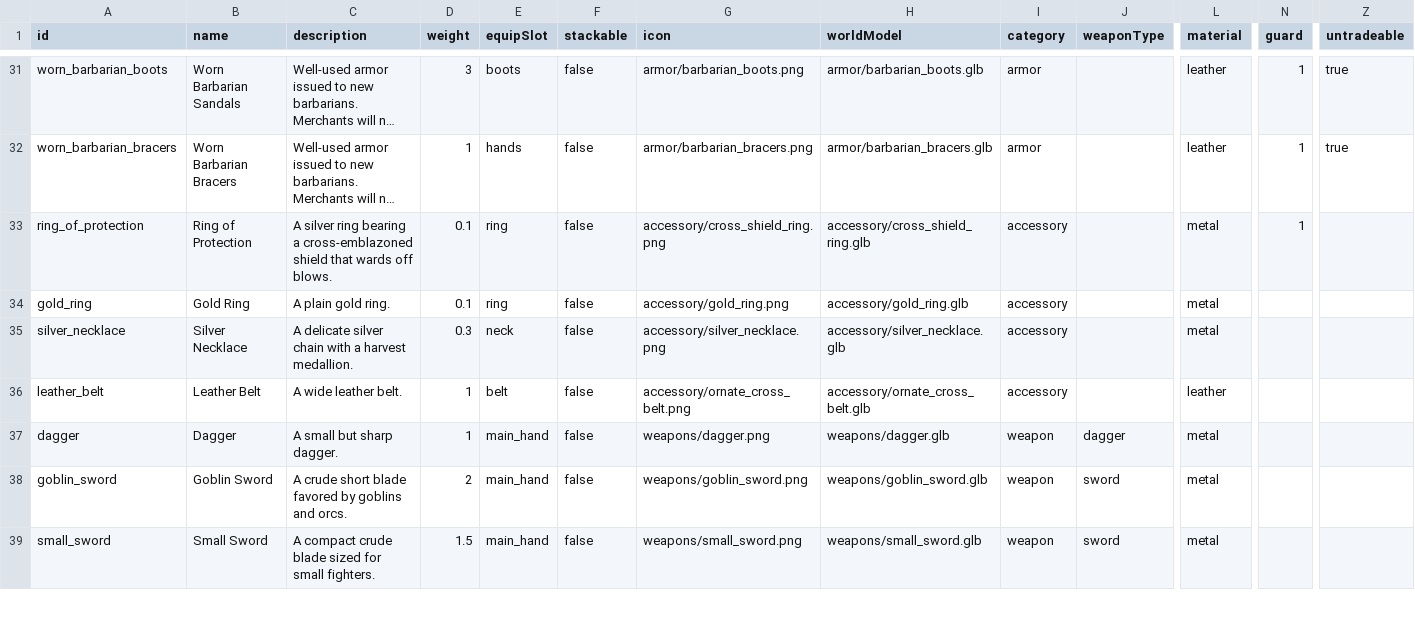
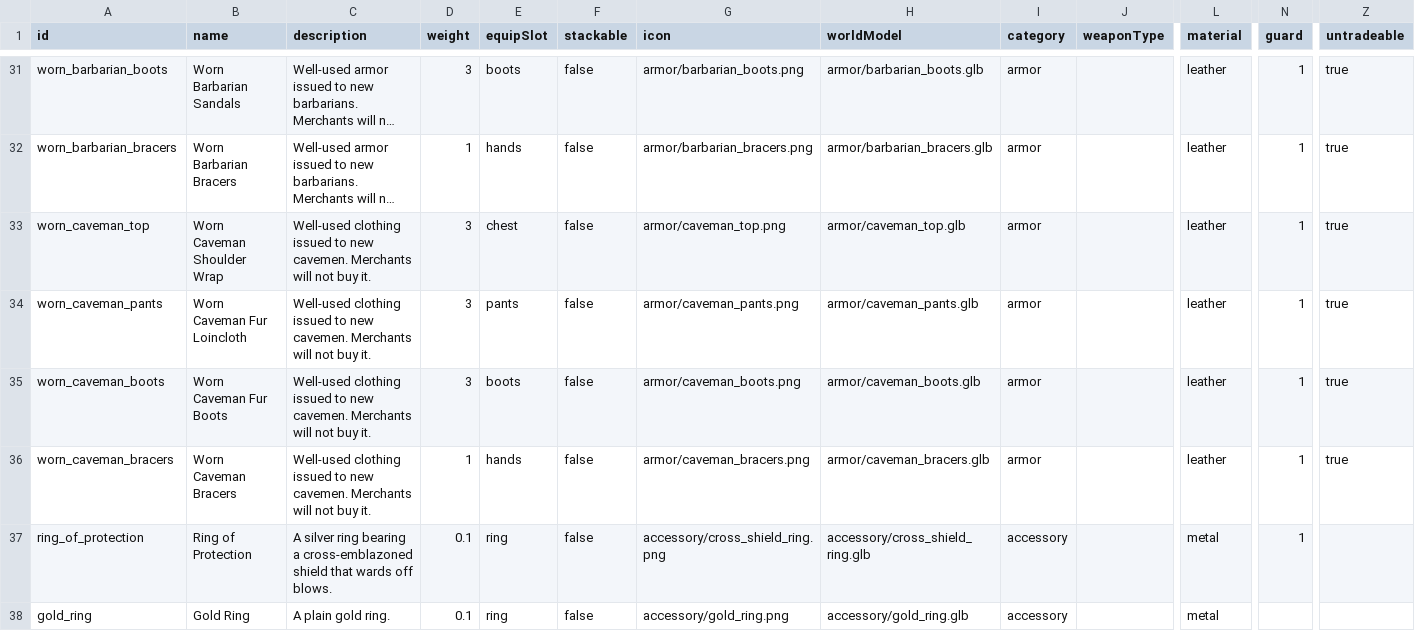
Before and after one commit to OpenMMO-Agent-UI/openmmo-agent-wiki, a CSV file: src/data/game/items.csv, drawn as a sheet; only a part is shown, gaps mark what is left out; the shorter side is filled out with more unchanged rows; long unchanged cells end in …; rows hold the shown columns only; the diff names each change by its address in the sheet, - before the commit and + after, or states it on an @@ line.

```diff
--- a/src/data/game/items.csv
+++ b/src/data/game/items.csv
+row 33: worn_caveman_top | Worn Caveman Shoulder Wrap | Well-used clothing issued to new cavemen. Merchants will not buy it. | 3 | chest | false | armor/caveman_top.png | armor/caveman_top.glb | armor |  | leather | 1 | true
+row 34: worn_caveman_pants | Worn Caveman Fur Loincloth | Well-used clothing issued to new cavemen. Merchants will not buy it. | 3 | pants | false | armor/caveman_pants.png | armor/caveman_pants.glb | armor |  | leather | 1 | true
+row 35: worn_caveman_boots | Worn Caveman Fur Boots | Well-used clothing issued to new cavemen. Merchants will not buy it. | 3 | boots | false | armor/caveman_boots.png | armor/caveman_boots.glb | armor |  | leather | 1 | true
+row 36: worn_caveman_bracers | Worn Caveman Bracers | Well-used clothing issued to new cavemen. Merchants will not buy it. | 1 | hands | false | armor/caveman_bracers.png | armor/caveman_bracers.glb | armor |  | leather | 1 | true
```
Also changed, not shown: 9 other files.
